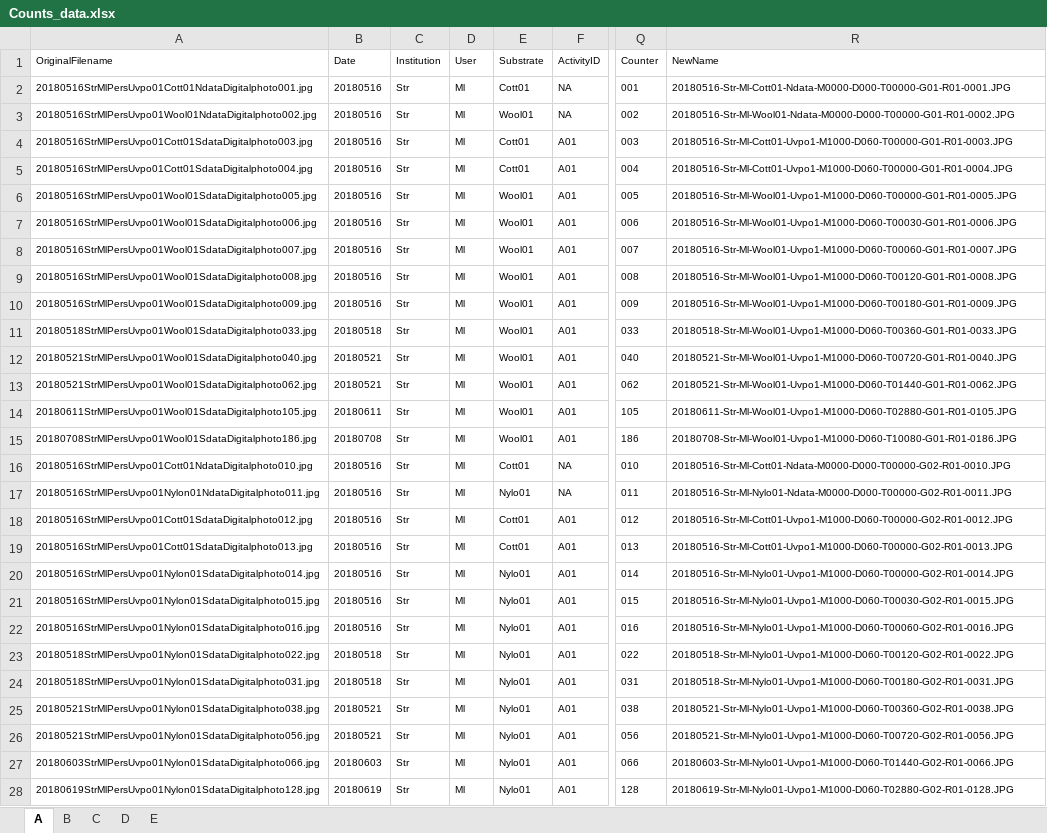
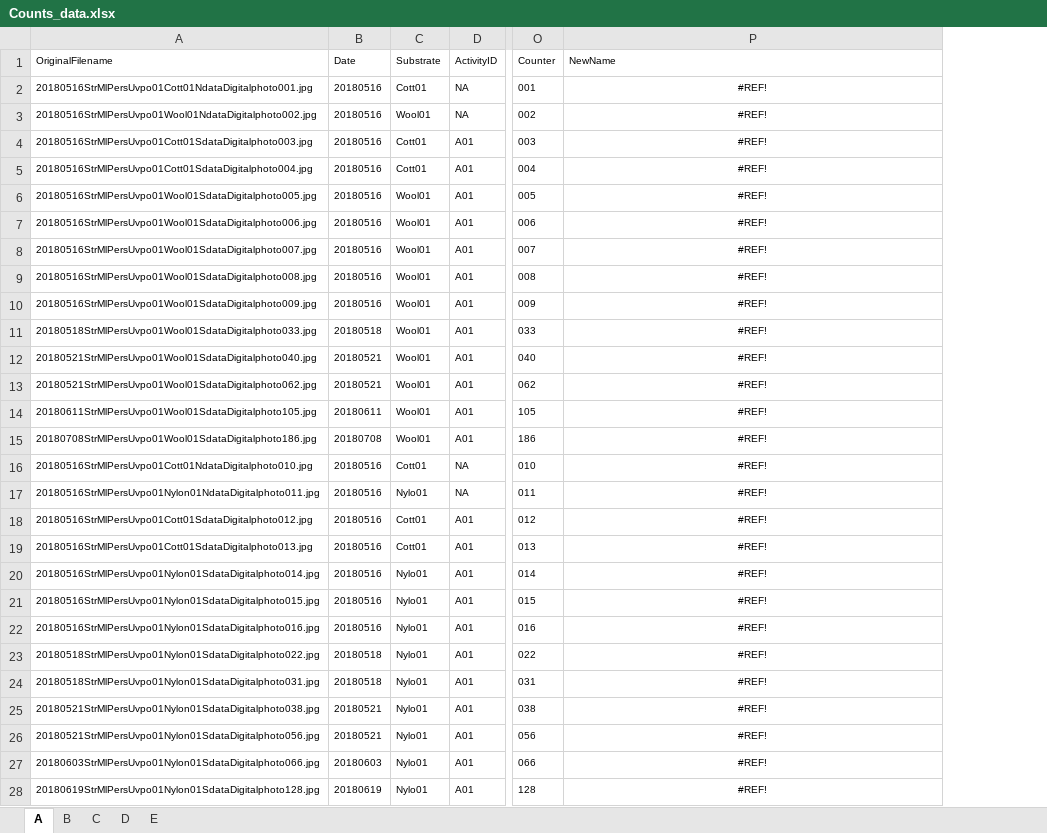
Before and after one commit to LRCFS/Transfer_and_Persistence_data_analysis, an Excel workbook: dat/Counts_data.xlsx, sheet A, drawn as a sheet; only a part is shown, gaps mark what is left out; values as stored, in another font and other column widths than the file's, no borders; removed rows and columns are numbered as before the commit, all else as after; the diff covers the shown part only; the diff names each change by its address in the sheet, - before the commit and + after, or states it on an @@ line.

```diff
--- a/dat/Counts_data.xlsx (sheet A)
+++ b/dat/Counts_data.xlsx (sheet A)
-column C (Institution), rows 2-28: all Str
-column D (User), rows 2-28: all Ml
-P2 (NewName): 20180516-Str-Ml-Cott01-Ndata-M0000-D000-T00000-G01-R01-0001.JPG
+P2 (NewName): #REF!
-P2:P28 alignment: left
+P2:P28 alignment: center
-P3 (NewName): 20180516-Str-Ml-Wool01-Ndata-M0000-D000-T00000-G01-R01-0002.JPG
+P3 (NewName): #REF!
-P4 (NewName): 20180516-Str-Ml-Cott01-Uvpo1-M1000-D060-T00000-G01-R01-0003.JPG
+P4 (NewName): #REF!
-P5 (NewName): 20180516-Str-Ml-Cott01-Uvpo1-M1000-D060-T00000-G01-R01-0004.JPG
+P5 (NewName): #REF!
-P6 (NewName): 20180516-Str-Ml-Wool01-Uvpo1-M1000-D060-T00000-G01-R01-0005.JPG
+P6 (NewName): #REF!
-P7 (NewName): 20180516-Str-Ml-Wool01-Uvpo1-M1000-D060-T00030-G01-R01-0006.JPG
+P7 (NewName): #REF!
-P8 (NewName): 20180516-Str-Ml-Wool01-Uvpo1-M1000-D060-T00060-G01-R01-0007.JPG
+P8 (NewName): #REF!
-P9 (NewName): 20180516-Str-Ml-Wool01-Uvpo1-M1000-D060-T00120-G01-R01-0008.JPG
+P9 (NewName): #REF!
-P10 (NewName): 20180516-Str-Ml-Wool01-Uvpo1-M1000-D060-T00180-G01-R01-0009.JPG
+P10 (NewName): #REF!
-P11 (NewName): 20180518-Str-Ml-Wool01-Uvpo1-M1000-D060-T00360-G01-R01-0033.JPG
+P11 (NewName): #REF!
-P12 (NewName): 20180521-Str-Ml-Wool01-Uvpo1-M1000-D060-T00720-G01-R01-0040.JPG
+P12 (NewName): #REF!
-P13 (NewName): 20180521-Str-Ml-Wool01-Uvpo1-M1000-D060-T01440-G01-R01-0062.JPG
+P13 (NewName): #REF!
-P14 (NewName): 20180611-Str-Ml-Wool01-Uvpo1-M1000-D060-T02880-G01-R01-0105.JPG
+P14 (NewName): #REF!
-P15 (NewName): 20180708-Str-Ml-Wool01-Uvpo1-M1000-D060-T10080-G01-R01-0186.JPG
+P15 (NewName): #REF!
-P16 (NewName): 20180516-Str-Ml-Cott01-Ndata-M0000-D000-T00000-G02-R01-0010.JPG
+P16 (NewName): #REF!
-P17 (NewName): 20180516-Str-Ml-Nylo01-Ndata-M0000-D000-T00000-G02-R01-0011.JPG
+P17 (NewName): #REF!
-P18 (NewName): 20180516-Str-Ml-Cott01-Uvpo1-M1000-D060-T00000-G02-R01-0012.JPG
+P18 (NewName): #REF!
-P19 (NewName): 20180516-Str-Ml-Cott01-Uvpo1-M1000-D060-T00000-G02-R01-0013.JPG
+P19 (NewName): #REF!
-P20 (NewName): 20180516-Str-Ml-Nylo01-Uvpo1-M1000-D060-T00000-G02-R01-0014.JPG
+P20 (NewName): #REF!
-P21 (NewName): 20180516-Str-Ml-Nylo01-Uvpo1-M1000-D060-T00030-G02-R01-0015.JPG
+P21 (NewName): #REF!
-P22 (NewName): 20180516-Str-Ml-Nylo01-Uvpo1-M1000-D060-T00060-G02-R01-0016.JPG
+P22 (NewName): #REF!
-P23 (NewName): 20180518-Str-Ml-Nylo01-Uvpo1-M1000-D060-T00120-G02-R01-0022.JPG
+P23 (NewName): #REF!
-P24 (NewName): 20180518-Str-Ml-Nylo01-Uvpo1-M1000-D060-T00180-G02-R01-0031.JPG
+P24 (NewName): #REF!
-P25 (NewName): 20180521-Str-Ml-Nylo01-Uvpo1-M1000-D060-T00360-G02-R01-0038.JPG
+P25 (NewName): #REF!
-P26 (NewName): 20180521-Str-Ml-Nylo01-Uvpo1-M1000-D060-T00720-G02-R01-0056.JPG
+P26 (NewName): #REF!
-P27 (NewName): 20180603-Str-Ml-Nylo01-Uvpo1-M1000-D060-T01440-G02-R01-0066.JPG
+P27 (NewName): #REF!
-P28 (NewName): 20180619-Str-Ml-Nylo01-Uvpo1-M1000-D060-T02880-G02-R01-0128.JPG
+P28 (NewName): #REF!
```
Also changed, not shown: 177 edited cells and cell formats elsewhere in this sheet, sheet B, sheet C, sheet D, sheet E, formulas that keep their value.
